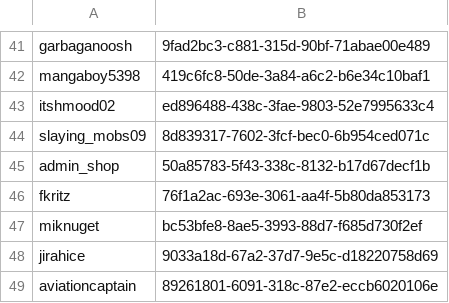
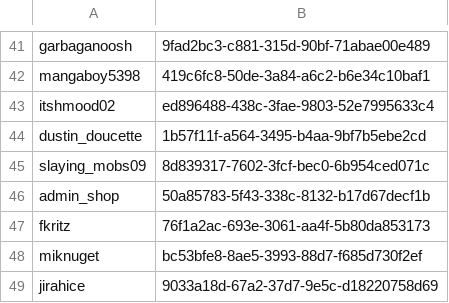
Before and after one commit to Kobeboy15/RenzoCraft_Beta, a CSV file: plugins/Essentials/usermap.csv, drawn as a sheet; only a part is shown, gaps mark what is left out; the shorter side is filled out with more unchanged rows; the diff names each change by its address in the sheet, - before the commit and + after, or states it on an @@ line.

```diff
--- a/plugins/Essentials/usermap.csv
+++ b/plugins/Essentials/usermap.csv
+row 44: dustin_doucette | 1b57f11f-a564-3495-b4aa-9bf7b5ebe2cd
```
Also changed, not shown: 49 other files.
